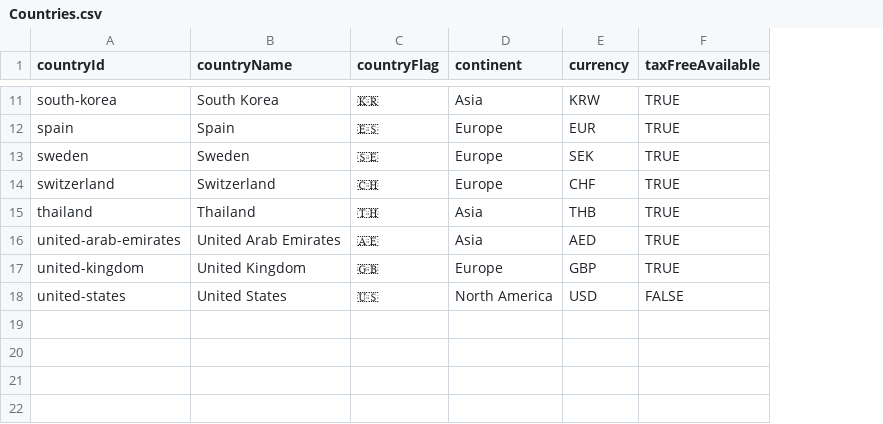
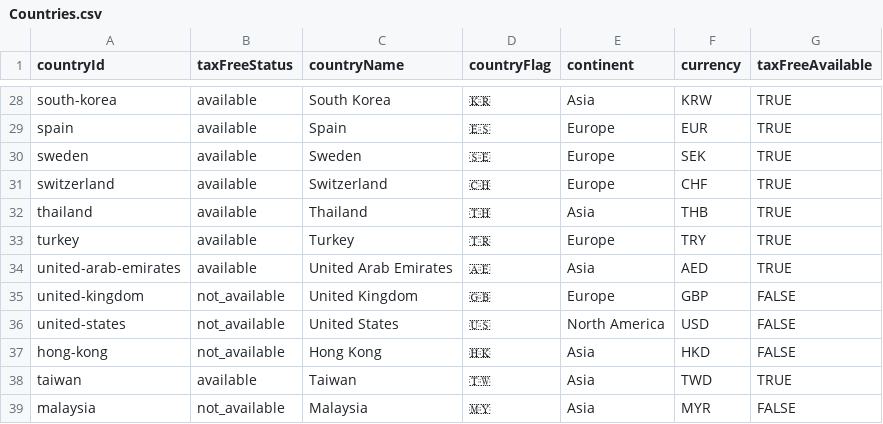
Before and after one commit to emirhandmr93/my-outlet-guide, a CSV file: MasterData/Countries.csv, drawn as a sheet; only a part is shown, gaps mark what is left out; addresses are those after the commit; the diff covers the shown part only; the diff names each change by its address in the sheet, - before the commit and + after, or states it on an @@ line.

```diff
--- a/MasterData/Countries.csv
+++ b/MasterData/Countries.csv
+column B (taxFreeStatus), rows 28-32: all available; rows 34-36: available | not_available | not_available
+row 33: turkey | available | Turkey | 🇹🇷 | Europe | TRY | TRUE
-G35 (taxFreeAvailable): TRUE
+G35 (taxFreeAvailable): FALSE
+row 37: hong-kong | not_available | Hong Kong | 🇭🇰 | Asia | HKD | FALSE
+row 38: taiwan | available | Taiwan | 🇹🇼 | Asia | TWD | TRUE
+row 39: malaysia | not_available | Malaysia | 🇲🇾 | Asia | MYR | FALSE
```
Also changed, not shown: 17 added rows and 1 edited cell elsewhere in this file, MasterData/Cities.csv, 51 other files.
